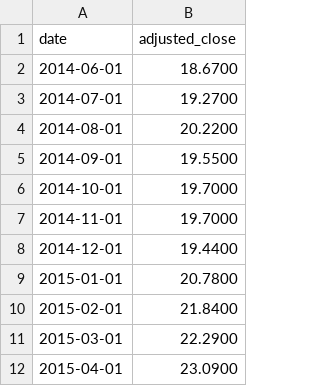
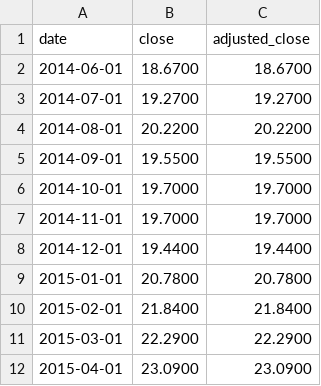
Before and after one commit to liudasl/ticker-price-history, a CSV file: EMIM/monthly.csv, drawn as a sheet; only a part is shown; the diff names each change by its address in the sheet, - before the commit and + after, or states it on an @@ line.

```diff
--- a/EMIM/monthly.csv
+++ b/EMIM/monthly.csv
+column B (close), rows 2-12: 18.6700 | 19.2700 | 20.2200 | 19.5500 | 19.7000 | 19.7000 | 19.4400 | 20.7800 | 21.8400 | 22.2900 | 23.0900
```
Also changed, not shown: EXUS/monthly.csv, SXR8/monthly.csv, 20 other files.
